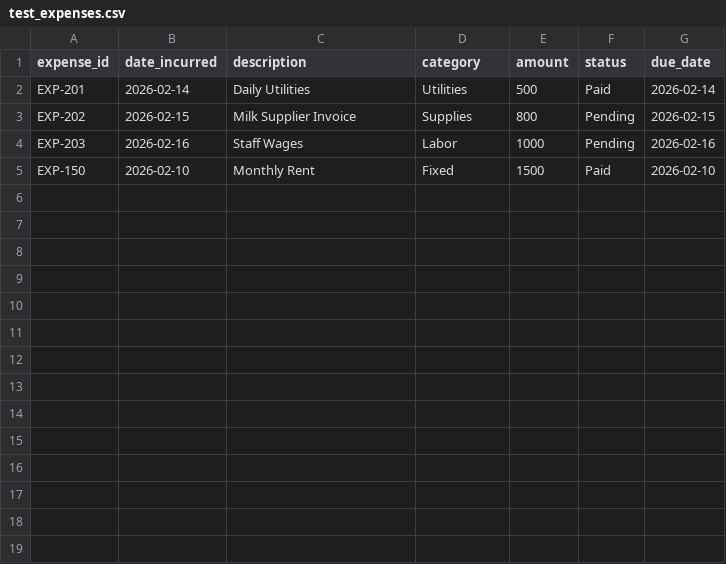
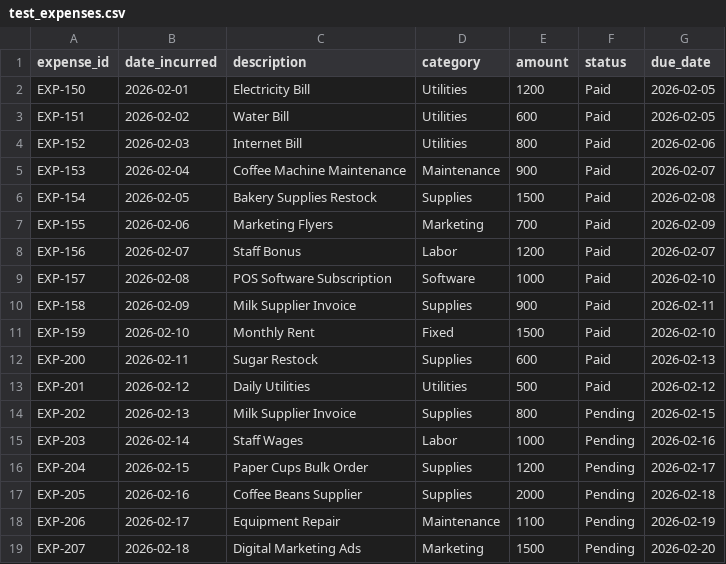
Before and after one commit to hitenBhurani07/Business-Analytics-Dashboard-SR-42-Invictus, a CSV file: backend/test_expenses.csv, drawn as a sheet.

```diff
--- a/backend/test_expenses.csv
+++ b/backend/test_expenses.csv
@@ -1,5 +1,19 @@
 expense_id,date_incurred,description,category,amount,status,due_date
-EXP-201,2026-02-14,Daily Utilities,Utilities,500,Paid,2026-02-14
-EXP-202,2026-02-15,Milk Supplier Invoice,Supplies,800,Pending,2026-02-15
-EXP-203,2026-02-16,Staff Wages,Labor,1000,Pending,2026-02-16
-EXP-150,2026-02-10,Monthly Rent,Fixed,1500,Paid,2026-02-10
+EXP-150,2026-02-01,Electricity Bill,Utilities,1200,Paid,2026-02-05
+EXP-151,2026-02-02,Water Bill,Utilities,600,Paid,2026-02-05
+EXP-152,2026-02-03,Internet Bill,Utilities,800,Paid,2026-02-06
+EXP-153,2026-02-04,Coffee Machine Maintenance,Maintenance,900,Paid,2026-02-07
+EXP-154,2026-02-05,Bakery Supplies Restock,Supplies,1500,Paid,2026-02-08
+EXP-155,2026-02-06,Marketing Flyers,Marketing,700,Paid,2026-02-09
+EXP-156,2026-02-07,Staff Bonus,Labor,1200,Paid,2026-02-07
+EXP-157,2026-02-08,POS Software Subscription,Software,1000,Paid,2026-02-10
+EXP-158,2026-02-09,Milk Supplier Invoice,Supplies,900,Paid,2026-02-11
+EXP-159,2026-02-10,Monthly Rent,Fixed,1500,Paid,2026-02-10
+EXP-200,2026-02-11,Sugar Restock,Supplies,600,Paid,2026-02-13
+EXP-201,2026-02-12,Daily Utilities,Utilities,500,Paid,2026-02-12
+EXP-202,2026-02-13,Milk Supplier Invoice,Supplies,800,Pending,2026-02-15
+EXP-203,2026-02-14,Staff Wages,Labor,1000,Pending,2026-02-16
+EXP-204,2026-02-15,Paper Cups Bulk Order,Supplies,1200,Pending,2026-02-17
+EXP-205,2026-02-16,Coffee Beans Supplier,Supplies,2000,Pending,2026-02-18
+EXP-206,2026-02-17,Equipment Repair,Maintenance,1100,Pending,2026-02-19
+EXP-207,2026-02-18,Digital Marketing Ads,Marketing,1500,Pending,2026-02-20
```
Also changed, not shown: backend/test_sales.csv, 13 other files.
